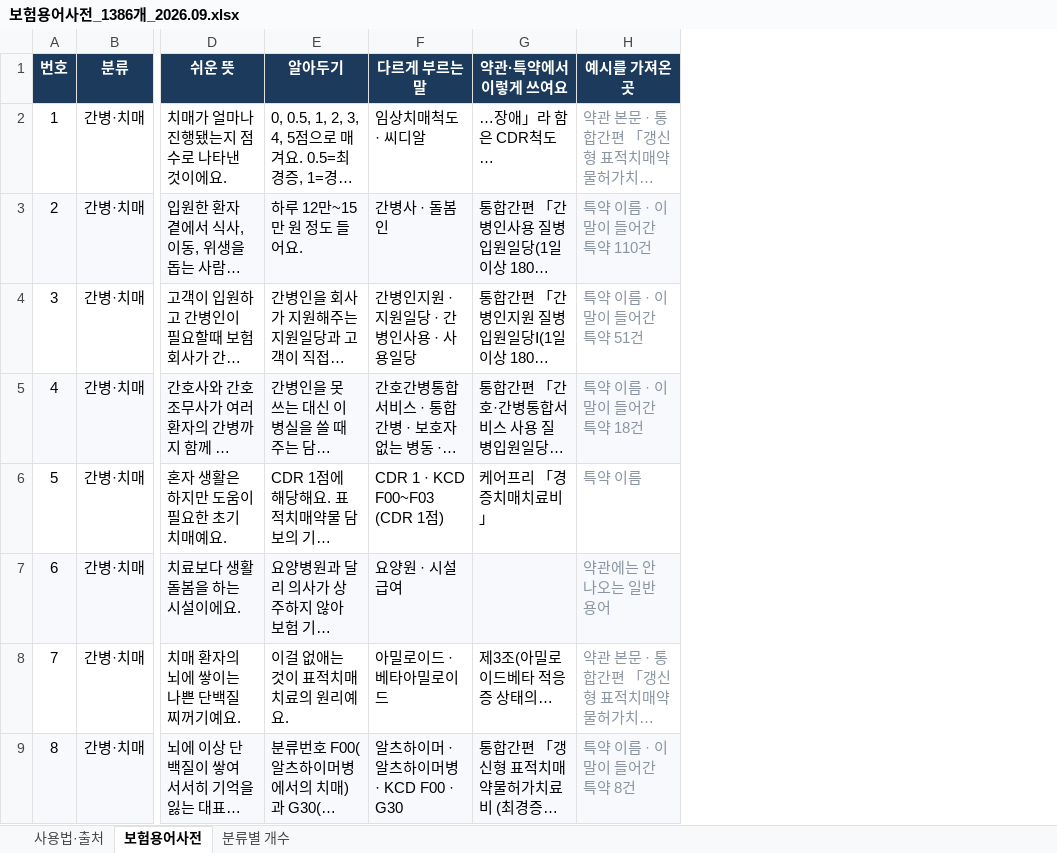
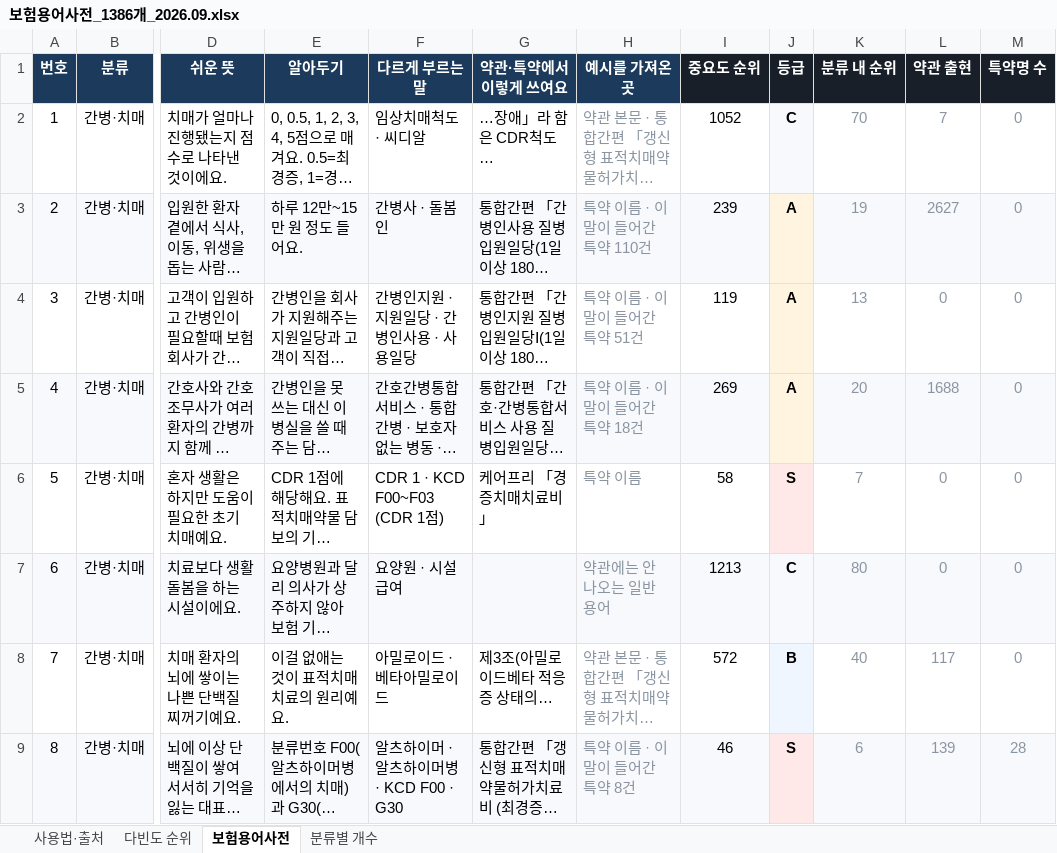
Before and after one commit to hunx11-sys/MeAI, an Excel workbook: docs/보험용어사전_1386개_2026.09.xlsx, sheet 보험용어사전, drawn as a sheet; only a part is shown, gaps mark what is left out; long unchanged cells end in …; values as stored, in another font and other column widths than the file's, no borders; the diff names each change by its address in the sheet, - before the commit and + after, or states it on an @@ line.

```diff
--- a/docs/보험용어사전_1386개_2026.09.xlsx (sheet 보험용어사전)
+++ b/docs/보험용어사전_1386개_2026.09.xlsx (sheet 보험용어사전)
+sheet tab: 다빈도 순위
+column I (중요도 순위), rows 2-9: 1052 | 239 | 119 | 269 | 58 | 1213 | 572 | 46
+column J (등급), rows 2-9: C | A | A | A | S | C | B | S
+column K (분류 내 순위), rows 2-9: 70 | 19 | 13 | 20 | 7 | 80 | 40 | 6
+column L (약관 출현), rows 2-9: 7 | 2627 | 0 | 1688 | 0 | 0 | 117 | 139
+column M (특약명 수), rows 2-9: 0 | 0 | 0 | 0 | 0 | 0 | 0 | 28
```
Also changed, not shown: sheet 사용법·출처.
